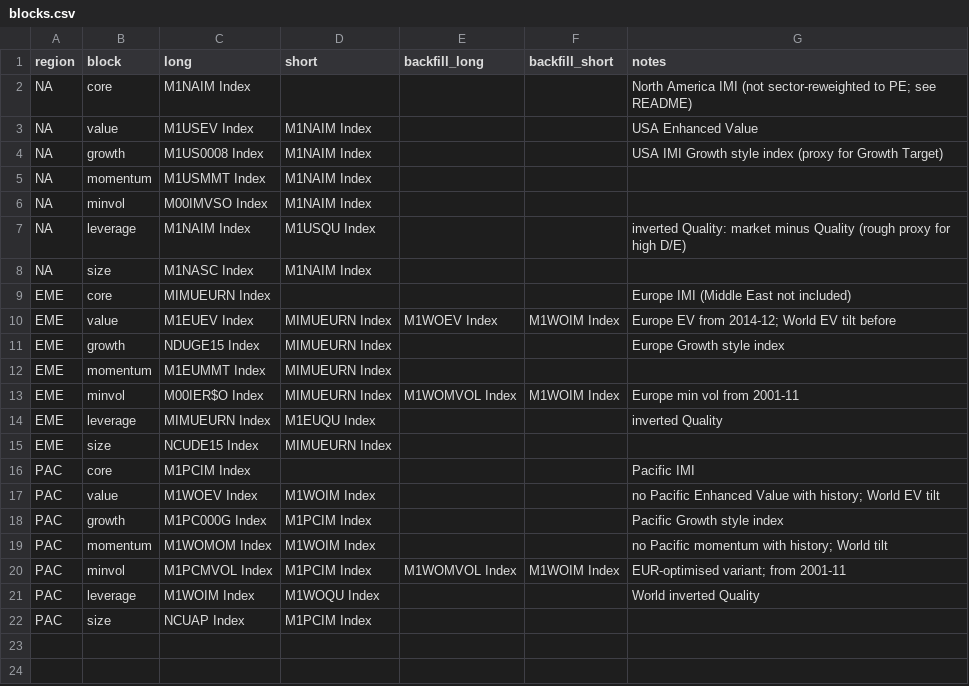
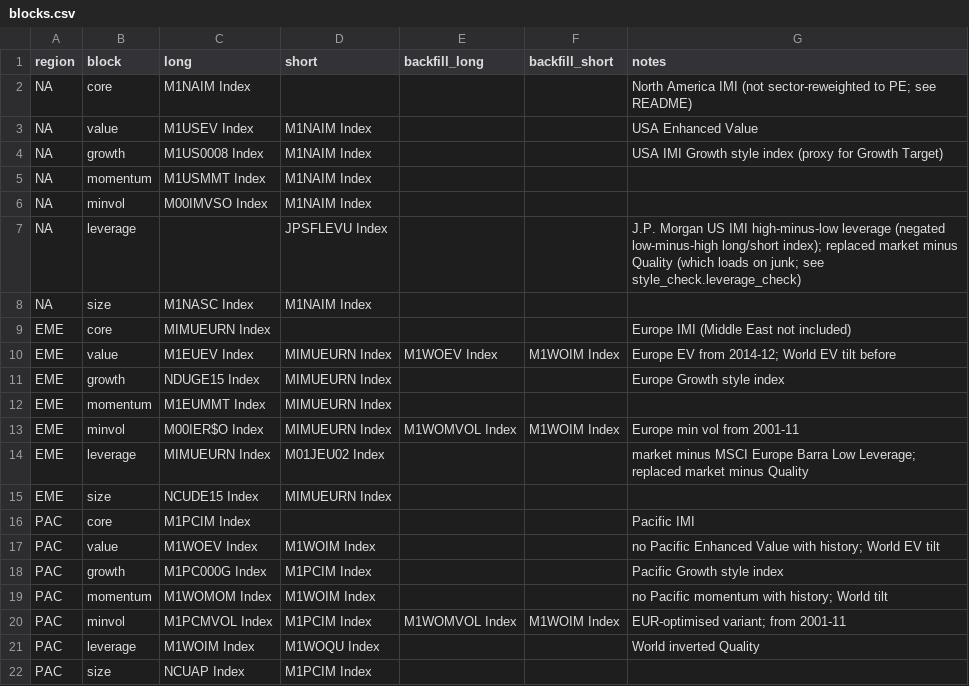
Before and after one commit to su198-hub/pe-factor-proxy, a CSV file: config/blocks.csv, drawn as a sheet.

```diff
--- a/config/blocks.csv
+++ b/config/blocks.csv
@@ -6,3 +6,3 @@ NA,momentum,M1USMMT Index,M1NAIM Index,,,
 NA,minvol,M00IMVSO Index,M1NAIM Index,,,
-NA,leverage,M1NAIM Index,M1USQU Index,,,inverted Quality: market minus Quality (rough proxy for high D/E)
+NA,leverage,,JPSFLEVU Index,,,J.P. Morgan US IMI high-minus-low leverage (negated low-minus-high long/short index); replaced market minus Quality (which loads on junk; see style_check.leverage_check)
 NA,size,M1NASC Index,M1NAIM Index,,,
@@ -13,3 +13,3 @@ EME,momentum,M1EUMMT Index,MIMUEURN Index,,,
 EME,minvol,M00IER$O Index,MIMUEURN Index,M1WOMVOL Index,M1WOIM Index,Europe min vol from 2001-11
-EME,leverage,MIMUEURN Index,M1EUQU Index,,,inverted Quality
+EME,leverage,MIMUEURN Index,M01JEU02 Index,,,market minus MSCI Europe Barra Low Leverage; replaced market minus Quality
 EME,size,NCUDE15 Index,MIMUEURN Index,,,
```
Also changed, not shown: 1 other file.
